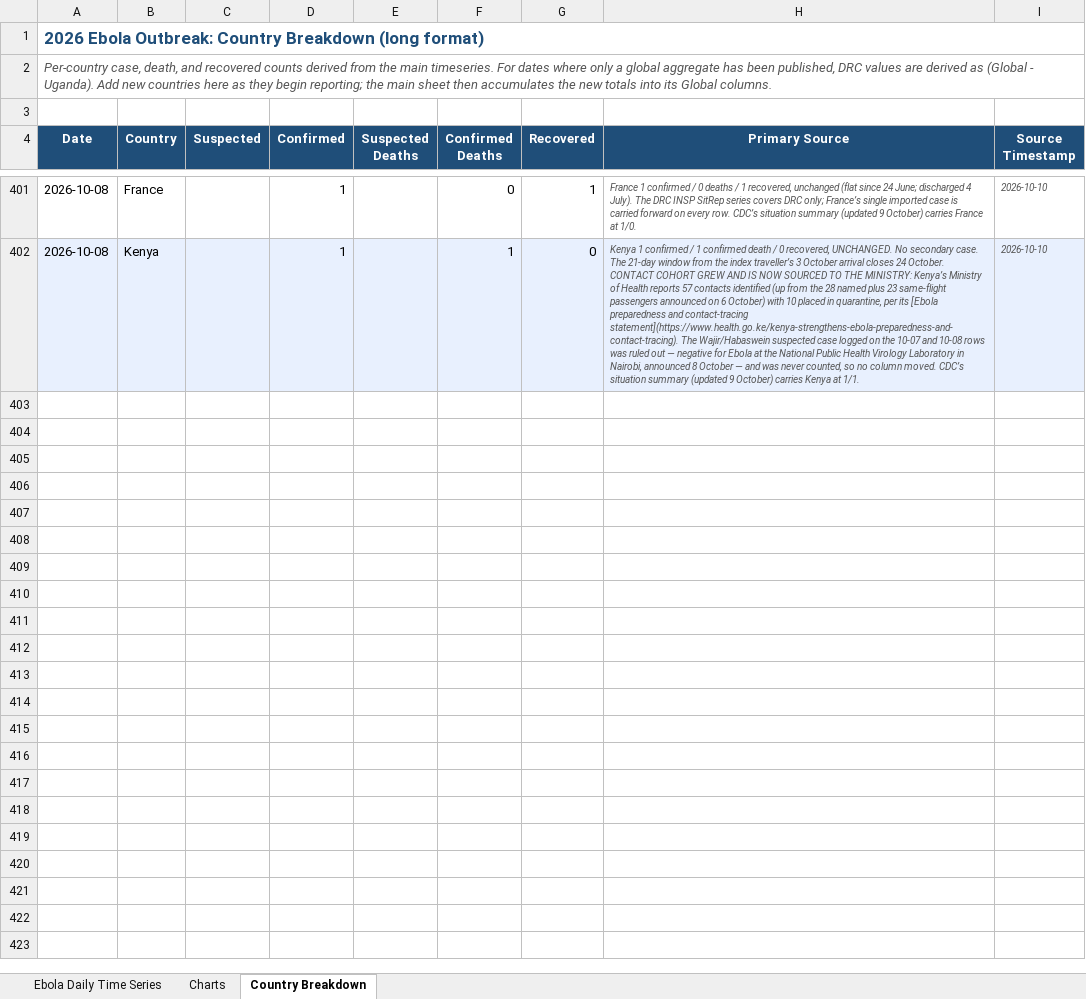
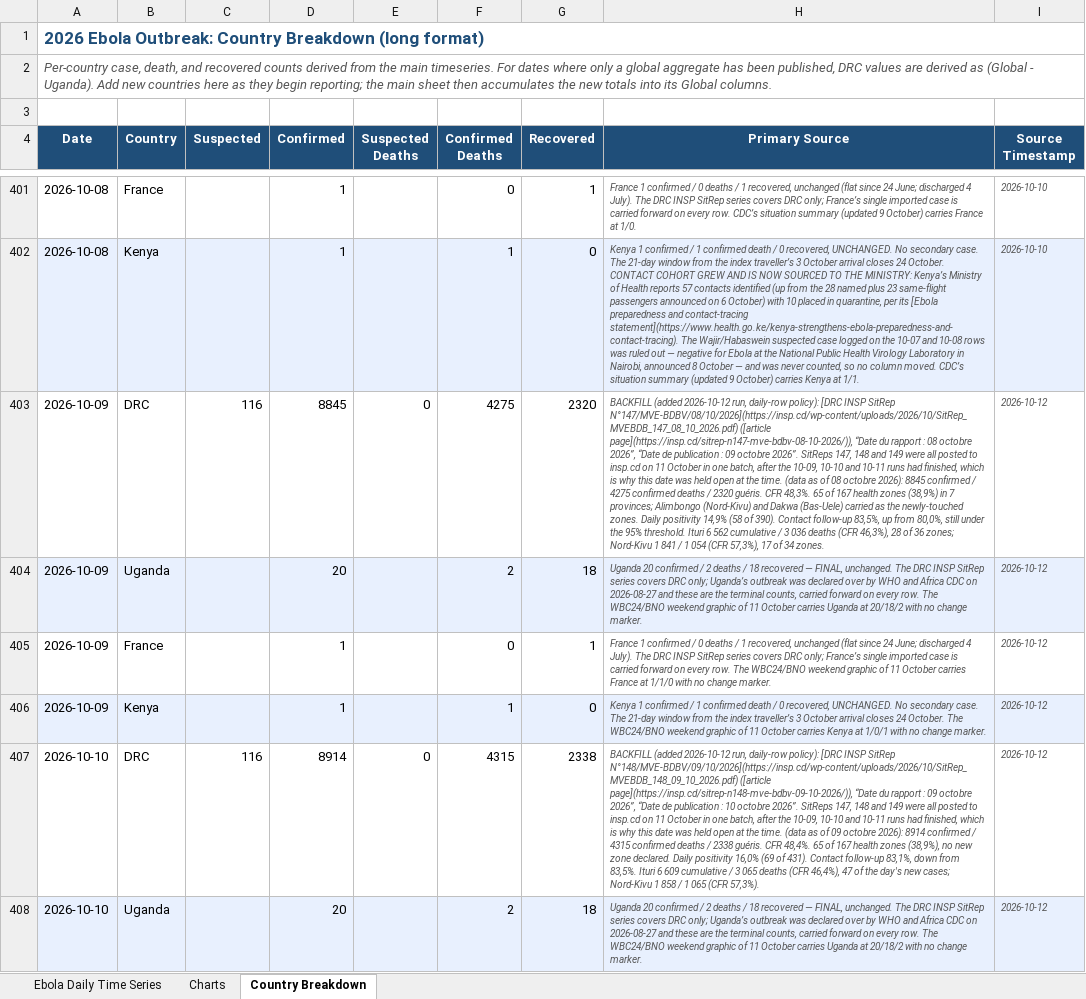
Before and after one commit to webbegole/ebola-bundibugyo-tracker-2026, an Excel workbook: outputs/ebola_timeseries.xlsx, sheet Country Breakdown, drawn as a sheet; only a part is shown, gaps mark what is left out; values as stored, in another font and other column widths than the file's, no borders; the diff covers the shown part only; the diff names each change by its address in the sheet, - before the commit and + after, or states it on an @@ line.

Commit message:
Daily update 2026-10-12: SitReps 147-149 posted in one batch; 10-09/10-10/10-11 backfilled; outbreak passes 9,000 confirmed

```diff
--- a/outputs/ebola_timeseries.xlsx (sheet Country Breakdown)
+++ b/outputs/ebola_timeseries.xlsx (sheet Country Breakdown)
+row 403: 2026-10-09 | DRC | 116 | 8845 | 0 | 4275 | 2320 | BACKFILL (added 2026-10-12 run, daily-row policy): [DRC INSP SitRep N°147/MVE-BDBV/08/10/2026](https://insp.cd/wp-content/uploads/2026/10/SitRep_MVEBDB_147_08_10_2026.pdf) ([article page](https://insp.cd/sitrep-n147-mve-bdbv-08-10-2026/)), “Date du rapport : 08 octobre 2026”, “Date de publication : 09 octobre 2026”. SitReps 147, 148 and 149 were all posted to insp.cd on 11 October in one batch, after the 10-09, 10-10 and 10-11 runs had finished, which is why this date was held open at the time. (data as of 08 octobre 2026): 8845 confirmed / 4275 confirmed deaths / 2320 guéris. CFR 48,3%. 65 of 167 health zones (38,9%) in 7 provinces; Alimbongo (Nord-Kivu) and Dakwa (Bas-Uele) carried as the newly-touched zones. Daily positivity 14,9% (58 of 390). Contact follow-up 83,5%, up from 80,0%, still under the 95% threshold. Ituri 6 562 cumulative / 3 036 deaths (CFR 46,3%), 28 of 36 zones; Nord-Kivu 1 841 / 1 054 (CFR 57,3%), 17 of 34 zones. | 2026-10-12
+row 404: 2026-10-09 | Uganda |  | 20 |  | 2 | 18 | Uganda 20 confirmed / 2 deaths / 18 recovered — FINAL, unchanged. The DRC INSP SitRep series covers DRC only; Uganda’s outbreak was declared over by WHO and Africa CDC on 2026-08-27 and these are the terminal counts, carried forward on every row. The WBC24/BNO weekend graphic of 11 October carries Uganda at 20/18/2 with no change marker. | 2026-10-12
+row 405: 2026-10-09 | France |  | 1 |  | 0 | 1 | France 1 confirmed / 0 deaths / 1 recovered, unchanged (flat since 24 June; discharged 4 July). The DRC INSP SitRep series covers DRC only; France’s single imported case is carried forward on every row. The WBC24/BNO weekend graphic of 11 October carries France at 1/1/0 with no change marker. | 2026-10-12
+row 406: 2026-10-09 | Kenya |  | 1 |  | 1 | 0 | Kenya 1 confirmed / 1 confirmed death / 0 recovered, UNCHANGED. No secondary case. The 21-day window from the index traveller’s 3 October arrival closes 24 October. The WBC24/BNO weekend graphic of 11 October carries Kenya at 1/0/1 with no change marker. | 2026-10-12
+row 407: 2026-10-10 | DRC | 116 | 8914 | 0 | 4315 | 2338 | BACKFILL (added 2026-10-12 run, daily-row policy): [DRC INSP SitRep N°148/MVE-BDBV/09/10/2026](https://insp.cd/wp-content/uploads/2026/10/SitRep_MVEBDB_148_09_10_2026.pdf) ([article page](https://insp.cd/sitrep-n148-mve-bdbv-09-10-2026/)), “Date du rapport : 09 octobre 2026”, “Date de publication : 10 octobre 2026”. SitReps 147, 148 and 149 were all posted to insp.cd on 11 October in one batch, after the 10-09, 10-10 and 10-11 runs had finished, which is why this date was held open at the time. (data as of 09 octobre 2026): 8914 confirmed / 4315 confirmed deaths / 2338 guéris. CFR 48,4%. 65 of 167 health zones (38,9%), no new zone declared. Daily positivity 16,0% (69 of 431). Contact follow-up 83,1%, down from 83,5%. Ituri 6 609 cumulative / 3 065 deaths (CFR 46,4%), 47 of the day's new cases; Nord-Kivu 1 858 / 1 065 (CFR 57,3%). | 2026-10-12
+row 408: 2026-10-10 | Uganda |  | 20 |  | 2 | 18 | Uganda 20 confirmed / 2 deaths / 18 recovered — FINAL, unchanged. The DRC INSP SitRep series covers DRC only; Uganda’s outbreak was declared over by WHO and Africa CDC on 2026-08-27 and these are the terminal counts, carried forward on every row. The WBC24/BNO weekend graphic of 11 October carries Uganda at 20/18/2 with no change marker. | 2026-10-12
```
Also changed, not shown: 6 added rows elsewhere in this sheet, sheet Charts, sheet Ebola Daily Time Series, 12 other files.
